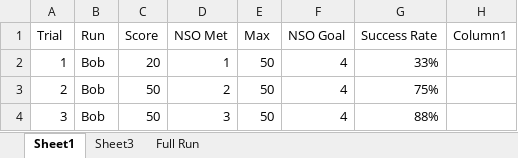
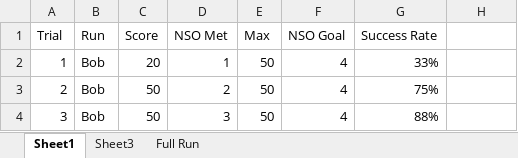
Before and after one commit to thewaldos/robotgame, an Excel workbook: Super Powered/Data/Success Analysis.xlsx, sheet Sheet1, drawn as a sheet; only a part is shown; values as stored, in another font and other column widths than the file's, no borders; table styles not drawn; the diff names each change by its address in the sheet, - before the commit and + after, or states it on an @@ line.

```diff
--- a/Super Powered/Data/Success Analysis.xlsx (sheet Sheet1)
+++ b/Super Powered/Data/Success Analysis.xlsx (sheet Sheet1)
-H1: Column1
+H1: (empty)
```
Also changed, not shown: sheet Full Run, 13 other files.
